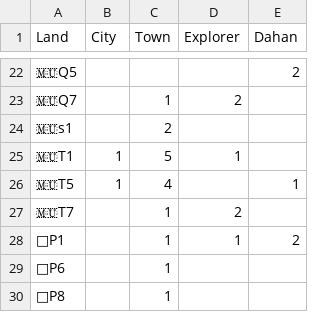
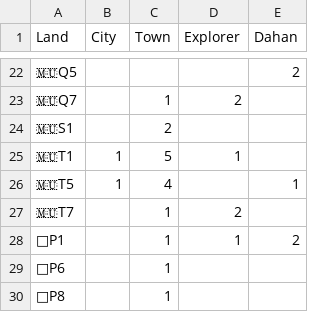
Before and after one commit to talshorer/spirit-island-144p-lair, a CSV file: config/turn5/start.csv, drawn as a sheet; only a part is shown, gaps mark what is left out; the diff covers the shown part only.

Commit message:
fix turn5 data sheep emoji and use turn5 data
Signed-off-by: Tal Shorer <tal.shorer@gmail.com>

```diff
--- a/config/turn5/start.csv
+++ b/config/turn5/start.csv
@@ -23,3 +23,3 @@ Land,City,Town,Explorer,Dahan
 🇲🇺Q7,,1,2,
-🇲🇺s1,,2,,
+🇲🇺S1,,2,,
 🇲🇺T1,1,5,1,
```
Also changed, not shown: 24 edited cells elsewhere in this file, 2 other files.
